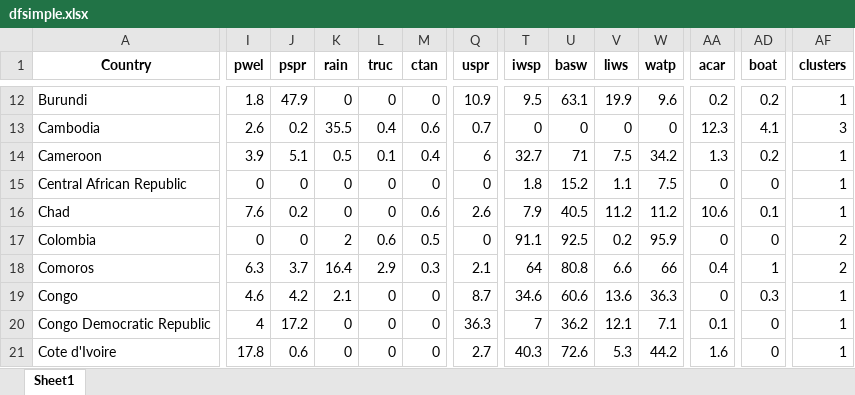
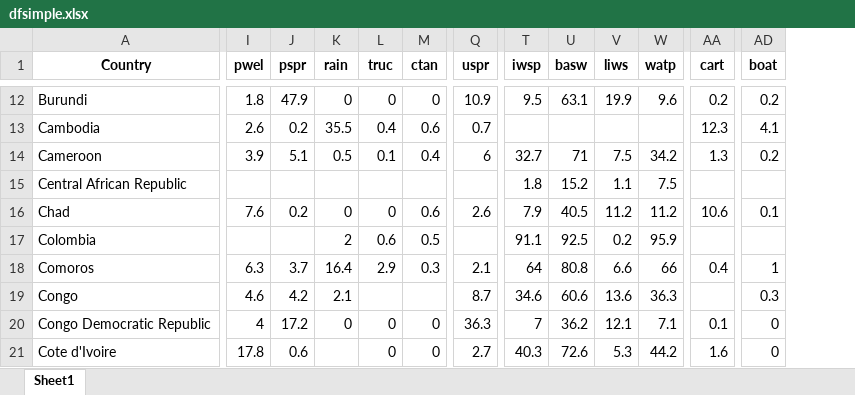
Before and after one commit to narslab/water-accessibility, an Excel workbook: results/dfsimple.xlsx, sheet Sheet1, drawn as a sheet; only a part is shown, gaps mark what is left out; values as stored, in another font and other column widths than the file's, no borders; the diff covers the shown part only; the diff names each change by its address in the sheet, - before the commit and + after, or states it on an @@ line.

```diff
--- a/results/dfsimple.xlsx (sheet Sheet1)
+++ b/results/dfsimple.xlsx (sheet Sheet1)
-column AF (clusters), rows 12-21: 1 | 3 | 1 | 1 | 1 | 2 | 2 | 1 | 1 | 1
-AA1: acar
+AA1: cart
-T13 (iwsp): 0
+T13 (iwsp): (empty)
-U13 (basw): 0
+U13 (basw): (empty)
-V13 (liws): 0
+V13 (liws): (empty)
-W13 (watp): 0
+W13 (watp): (empty)
-I15 (pwel): 0
+I15 (pwel): (empty)
-J15 (pspr): 0
+J15 (pspr): (empty)
-K15 (rain): 0
+K15 (rain): (empty)
-L15 (truc): 0
+L15 (truc): (empty)
-M15 (ctan): 0
+M15 (ctan): (empty)
-Q15 (uspr): 0
+Q15 (uspr): (empty)
-AA15 (cart): 0
+AA15 (cart): (empty)
-AD15 (boat): 0
+AD15 (boat): (empty)
-I17 (pwel): 0
+I17 (pwel): (empty)
-J17 (pspr): 0
+J17 (pspr): (empty)
-Q17 (uspr): 0
+Q17 (uspr): (empty)
-AA17 (cart): 0
+AA17 (cart): (empty)
-AD17 (boat): 0
+AD17 (boat): (empty)
-L19 (truc): 0
+L19 (truc): (empty)
-M19 (ctan): 0
+M19 (ctan): (empty)
-AA19 (cart): 0
+AA19 (cart): (empty)
-K21 (rain): 0
+K21 (rain): (empty)
```
Also changed, not shown: 279 edited cells elsewhere in this sheet, 2 other files.
